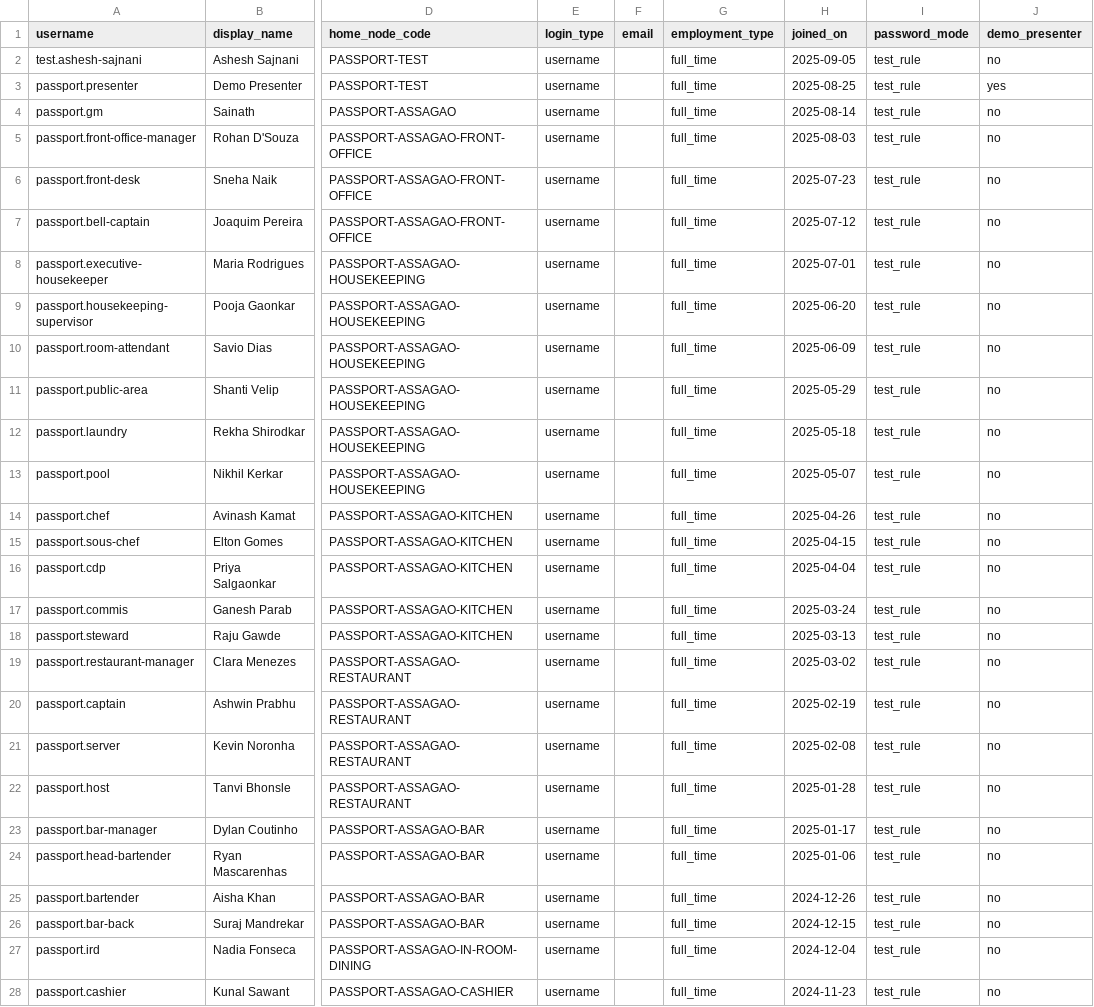
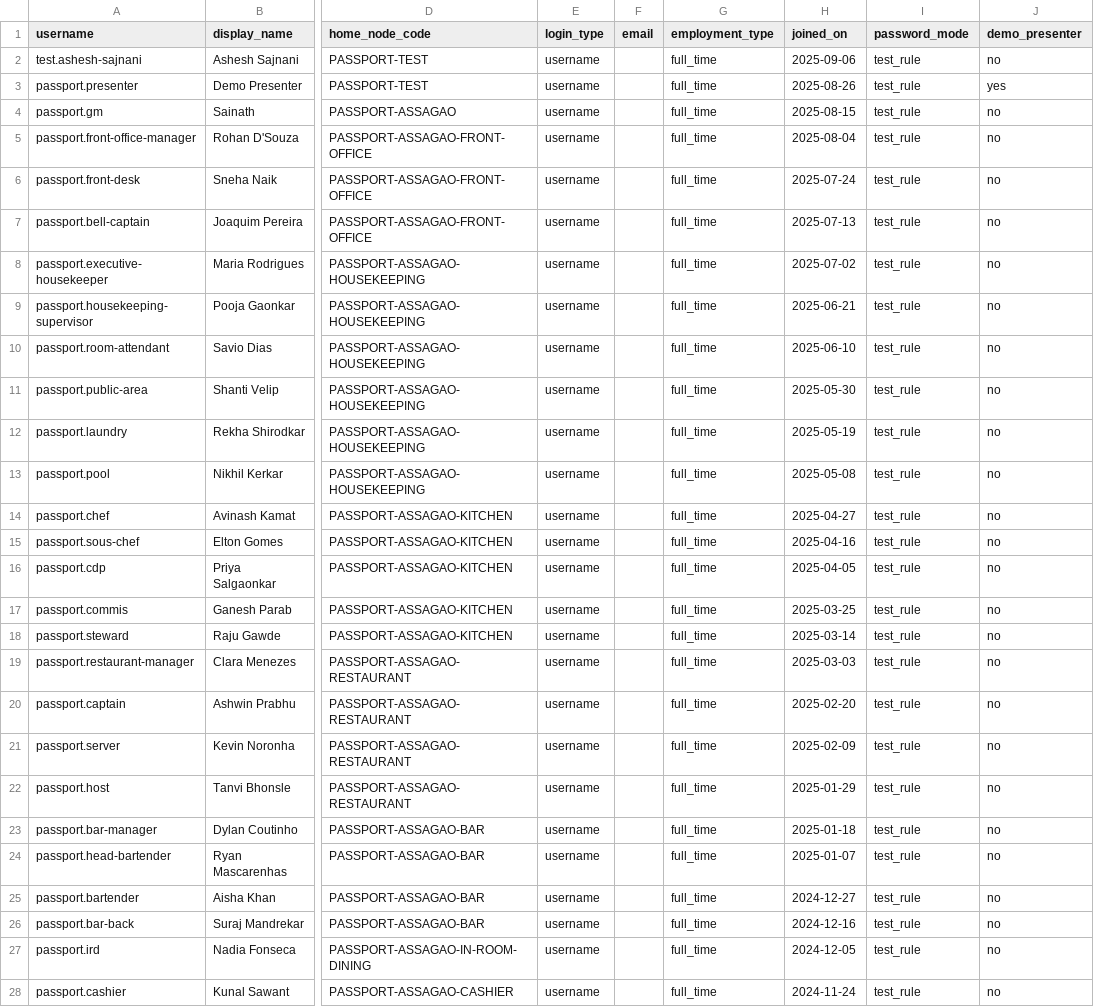
Before and after one commit to abhyudayapandey/hospitality-rms, a CSV file: docs/onboarding/demo/passport-hotel/07_users.csv, drawn as a sheet; only a part is shown, gaps mark what is left out; the diff covers the shown part only; the diff names each change by its address in the sheet, - before the commit and + after, or states it on an @@ line.

```diff
--- a/docs/onboarding/demo/passport-hotel/07_users.csv
+++ b/docs/onboarding/demo/passport-hotel/07_users.csv
-H2 (joined_on): 2025-09-05
+H2 (joined_on): 2025-09-06
-H3 (joined_on): 2025-08-25
+H3 (joined_on): 2025-08-26
-H4 (joined_on): 2025-08-14
+H4 (joined_on): 2025-08-15
-H5 (joined_on): 2025-08-03
+H5 (joined_on): 2025-08-04
-H6 (joined_on): 2025-07-23
+H6 (joined_on): 2025-07-24
-H7 (joined_on): 2025-07-12
+H7 (joined_on): 2025-07-13
-H8 (joined_on): 2025-07-01
+H8 (joined_on): 2025-07-02
-H9 (joined_on): 2025-06-20
+H9 (joined_on): 2025-06-21
-H10 (joined_on): 2025-06-09
+H10 (joined_on): 2025-06-10
-H11 (joined_on): 2025-05-29
+H11 (joined_on): 2025-05-30
-H12 (joined_on): 2025-05-18
+H12 (joined_on): 2025-05-19
-H13 (joined_on): 2025-05-07
+H13 (joined_on): 2025-05-08
-H14 (joined_on): 2025-04-26
+H14 (joined_on): 2025-04-27
-H15 (joined_on): 2025-04-15
+H15 (joined_on): 2025-04-16
-H16 (joined_on): 2025-04-04
+H16 (joined_on): 2025-04-05
-H17 (joined_on): 2025-03-24
+H17 (joined_on): 2025-03-25
-H18 (joined_on): 2025-03-13
+H18 (joined_on): 2025-03-14
-H19 (joined_on): 2025-03-02
+H19 (joined_on): 2025-03-03
-H20 (joined_on): 2025-02-19
+H20 (joined_on): 2025-02-20
-H21 (joined_on): 2025-02-08
+H21 (joined_on): 2025-02-09
-H22 (joined_on): 2025-01-28
+H22 (joined_on): 2025-01-29
-H23 (joined_on): 2025-01-17
+H23 (joined_on): 2025-01-18
-H24 (joined_on): 2025-01-06
+H24 (joined_on): 2025-01-07
-H25 (joined_on): 2024-12-26
+H25 (joined_on): 2024-12-27
-H26 (joined_on): 2024-12-15
+H26 (joined_on): 2024-12-16
-H27 (joined_on): 2024-12-04
+H27 (joined_on): 2024-12-05
-H28 (joined_on): 2024-11-23
+H28 (joined_on): 2024-11-24
```
Also changed, not shown: 3 added rows and 10 edited cells elsewhere in this file, docs/onboarding/demo/passport-hotel/14_leave_balances.csv, docs/onboarding/demo/passport-hotel/16_shift_templates.csv, 38 other files.
